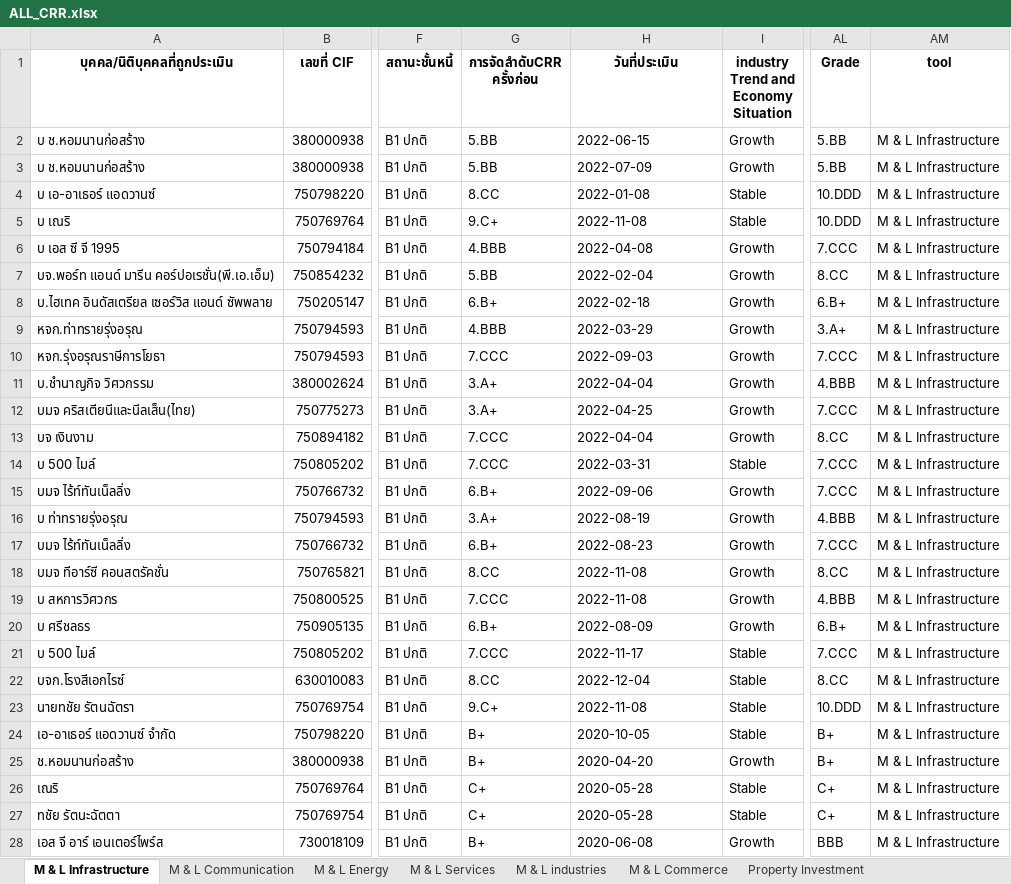
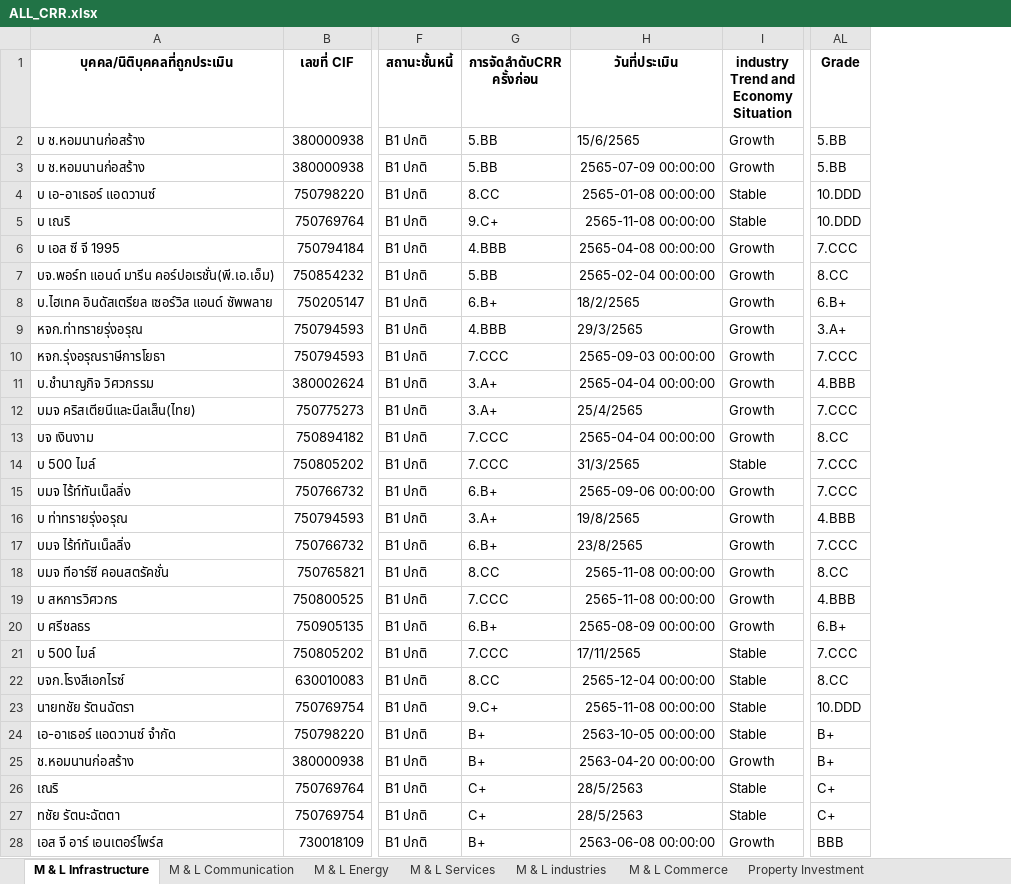
Before and after one commit to Taecpy/CRR_SICR, an Excel workbook: data_Process/ALL_CRR.xlsx, sheet M & L Infrastructure, drawn as a sheet; only a part is shown, gaps mark what is left out; values as stored, in another font and other column widths than the file's, no borders; removed rows and columns are numbered as before the commit, all else as after; the diff covers the shown part only; the diff names each change by its address in the sheet, - before the commit and + after, or states it on an @@ line.

```diff
--- a/data_Process/ALL_CRR.xlsx (sheet M & L Infrastructure)
+++ b/data_Process/ALL_CRR.xlsx (sheet M & L Infrastructure)
-column AM (tool), rows 2-28: all M & L Infrastructure
-H2 (วันที่ประเมิน): 2022-06-15
+H2 (วันที่ประเมิน): 15/6/2565
-H3 (วันที่ประเมิน): 2022-07-09
+H3 (วันที่ประเมิน): 2565-07-09 00:00:00
-H4 (วันที่ประเมิน): 2022-01-08
+H4 (วันที่ประเมิน): 2565-01-08 00:00:00
-H5 (วันที่ประเมิน): 2022-11-08
+H5 (วันที่ประเมิน): 2565-11-08 00:00:00
-H6 (วันที่ประเมิน): 2022-04-08
+H6 (วันที่ประเมิน): 2565-04-08 00:00:00
-H7 (วันที่ประเมิน): 2022-02-04
+H7 (วันที่ประเมิน): 2565-02-04 00:00:00
-H8 (วันที่ประเมิน): 2022-02-18
+H8 (วันที่ประเมิน): 18/2/2565
-H9 (วันที่ประเมิน): 2022-03-29
+H9 (วันที่ประเมิน): 29/3/2565
-H10 (วันที่ประเมิน): 2022-09-03
+H10 (วันที่ประเมิน): 2565-09-03 00:00:00
-H11 (วันที่ประเมิน): 2022-04-04
+H11 (วันที่ประเมิน): 2565-04-04 00:00:00
-H12 (วันที่ประเมิน): 2022-04-25
+H12 (วันที่ประเมิน): 25/4/2565
-H13 (วันที่ประเมิน): 2022-04-04
+H13 (วันที่ประเมิน): 2565-04-04 00:00:00
-H14 (วันที่ประเมิน): 2022-03-31
+H14 (วันที่ประเมิน): 31/3/2565
-H15 (วันที่ประเมิน): 2022-09-06
+H15 (วันที่ประเมิน): 2565-09-06 00:00:00
-H16 (วันที่ประเมิน): 2022-08-19
+H16 (วันที่ประเมิน): 19/8/2565
-H17 (วันที่ประเมิน): 2022-08-23
+H17 (วันที่ประเมิน): 23/8/2565
-H18:H19 (วันที่ประเมิน): 2022-11-08
+H18:H19 (วันที่ประเมิน): 2565-11-08 00:00:00
-H20 (วันที่ประเมิน): 2022-08-09
+H20 (วันที่ประเมิน): 2565-08-09 00:00:00
-H21 (วันที่ประเมิน): 2022-11-17
+H21 (วันที่ประเมิน): 17/11/2565
-H22 (วันที่ประเมิน): 2022-12-04
+H22 (วันที่ประเมิน): 2565-12-04 00:00:00
-H23 (วันที่ประเมิน): 2022-11-08
+H23 (วันที่ประเมิน): 2565-11-08 00:00:00
-H24 (วันที่ประเมิน): 2020-10-05
+H24 (วันที่ประเมิน): 2563-10-05 00:00:00
-H25 (วันที่ประเมิน): 2020-04-20
+H25 (วันที่ประเมิน): 2563-04-20 00:00:00
-H26:H27 (วันที่ประเมิน): 2020-05-28
+H26:H27 (วันที่ประเมิน): 28/5/2563
-H28 (วันที่ประเมิน): 2020-06-08
+H28 (วันที่ประเมิน): 2563-06-08 00:00:00
```
Also changed, not shown: other rows of this sheet, sheet S Commerce, sheet S services, sheet Property Investment, sheet M & L industries, sheet Property Development, sheet M & L Commerce, 6 more sheets, CRR Tracking 2023.xlsx, Mapping/template_mapping.xlsx, 25 other files.
